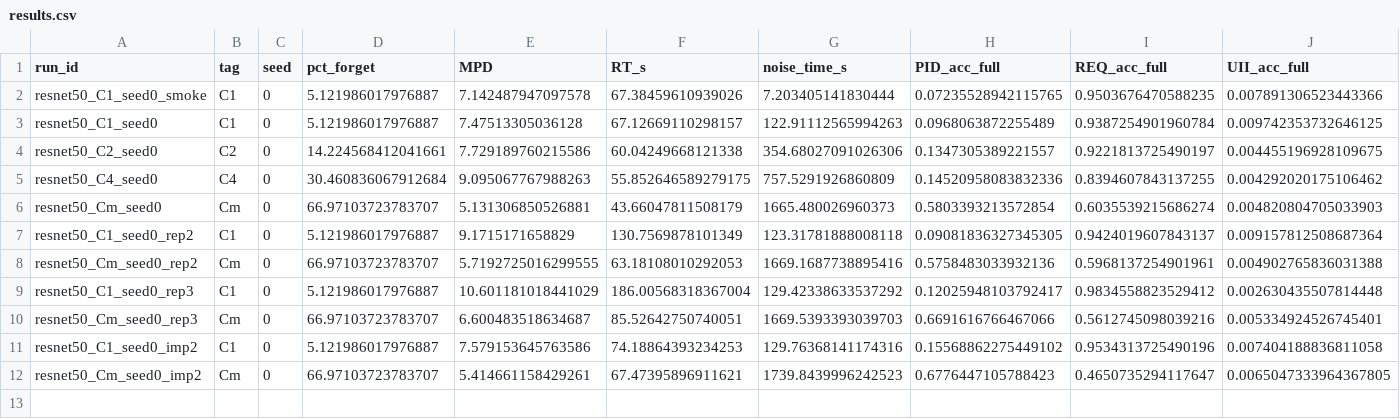
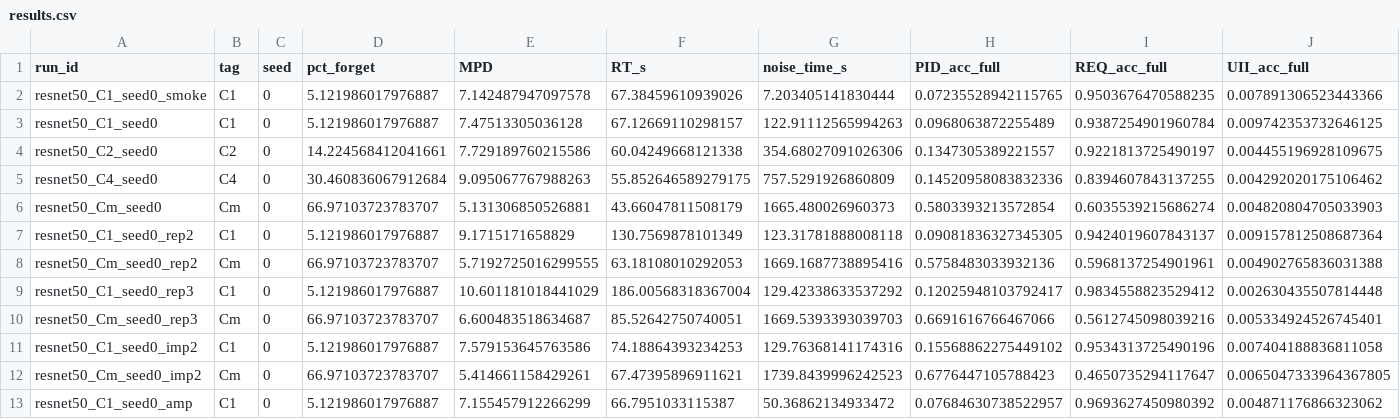
Before and after one commit to Zohaah18/skinforget_fyp, a CSV file: reports/results.csv, drawn as a sheet; only a part is shown; rows hold the shown columns only; the diff names each change by its address in the sheet, - before the commit and + after, or states it on an @@ line.

Commit message:
Enable fp16 noise by default, add method comparison script

```diff
--- a/reports/results.csv
+++ b/reports/results.csv
+row 13: resnet50_C1_seed0_amp | C1 | 0 | 5.121986017976887 | 7.155457912266299 | 66.7951033115387 | 50.36862134933472 | 0.07684630738522957 | 0.9693627450980392 | 0.004871176866323062
```
Also changed, not shown: 2 other files.
